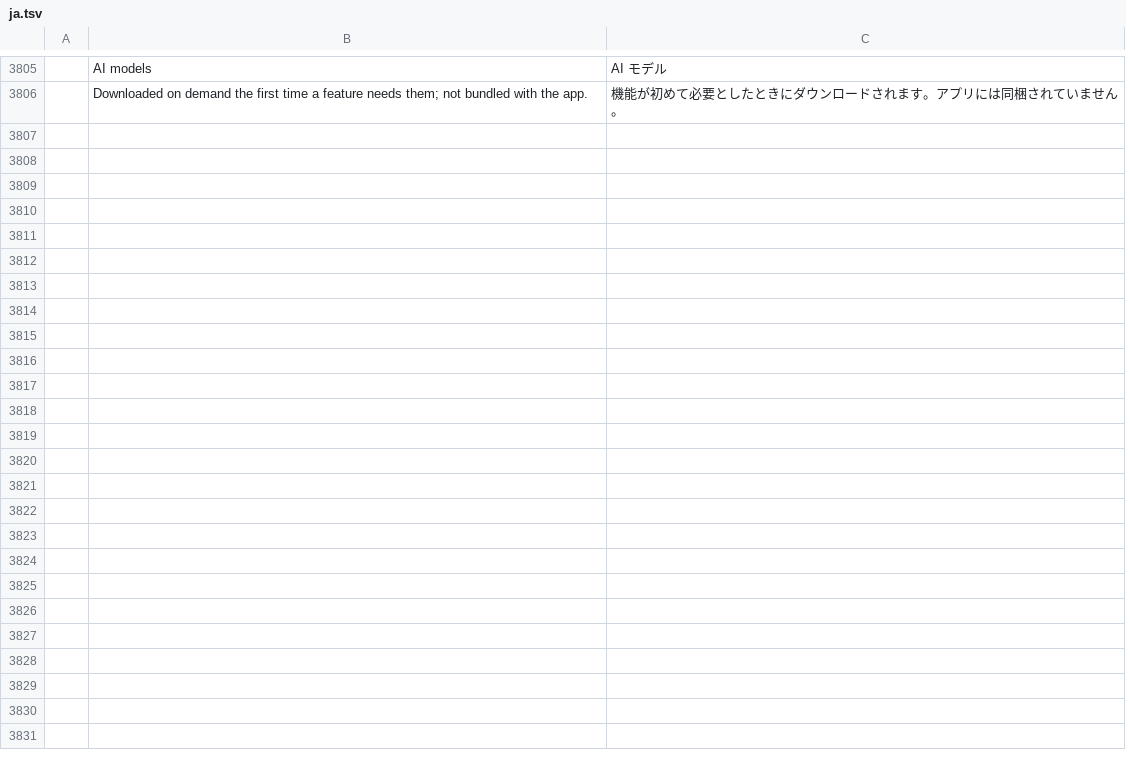
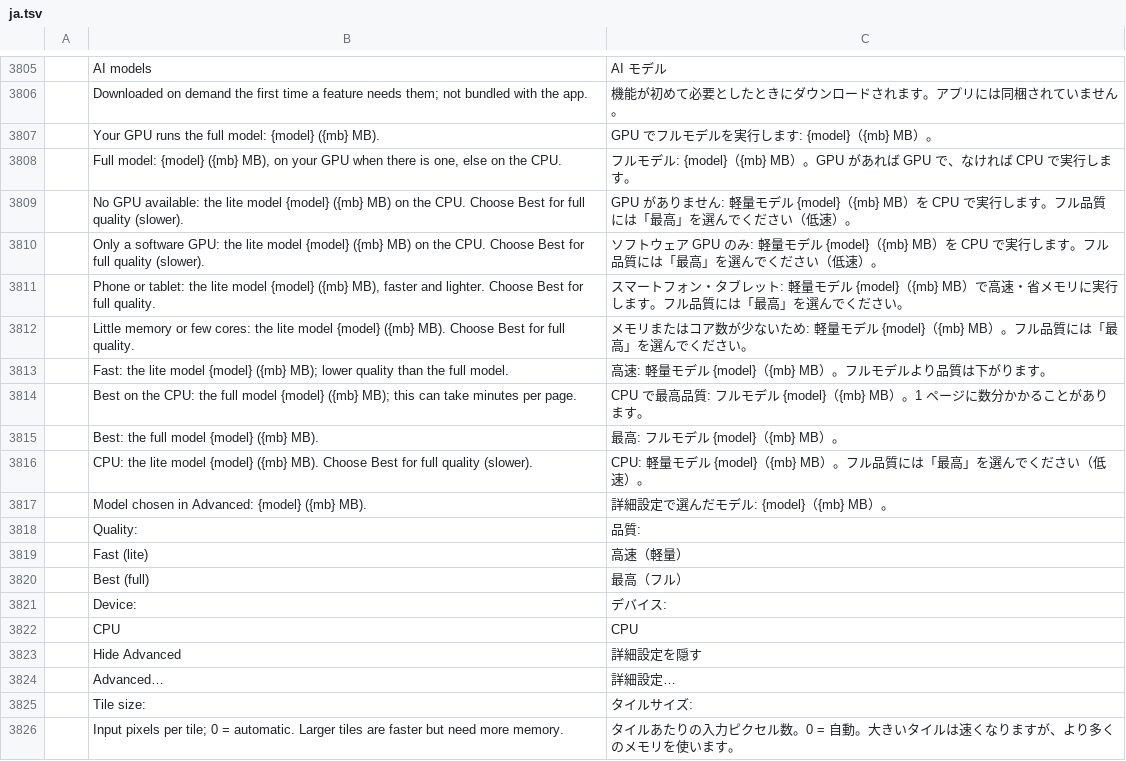
Before and after one commit to ChoqueCastroLD/capishot, a TSV file: crates/ui-egui/src/i18n/ja.tsv, drawn as a sheet; only a part is shown, gaps mark what is left out; the diff covers the shown part only; the diff names each change by its address in the sheet, - before the commit and + after, or states it on an @@ line.

```diff
--- a/crates/ui-egui/src/i18n/ja.tsv
+++ b/crates/ui-egui/src/i18n/ja.tsv
+row 3807:  | Your GPU runs the full model: {model} ({mb} MB). | GPU でフルモデルを実行します: {model}（{mb} MB）。
+row 3808:  | Full model: {model} ({mb} MB), on your GPU when there is one, else on the CPU. | フルモデル: {model}（{mb} MB）。GPU があれば GPU で、なければ CPU で実行します。
+row 3809:  | No GPU available: the lite model {model} ({mb} MB) on the CPU. Choose Best for full quality (slower). | GPU がありません: 軽量モデル {model}（{mb} MB）を CPU で実行します。フル品質には「最高」を選んでください（低速）。
+row 3810:  | Only a software GPU: the lite model {model} ({mb} MB) on the CPU. Choose Best for full quality (slower). | ソフトウェア GPU のみ: 軽量モデル {model}（{mb} MB）を CPU で実行します。フル品質には「最高」を選んでください（低速）。
+row 3811:  | Phone or tablet: the lite model {model} ({mb} MB), faster and lighter. Choose Best for full quality. | スマートフォン・タブレット: 軽量モデル {model}（{mb} MB）で高速・省メモリに実行します。フル品質には「最高」を選んでください。
+row 3812:  | Little memory or few cores: the lite model {model} ({mb} MB). Choose Best for full quality. | メモリまたはコア数が少ないため: 軽量モデル {model}（{mb} MB）。フル品質には「最高」を選んでください。
+row 3813:  | Fast: the lite model {model} ({mb} MB); lower quality than the full model. | 高速: 軽量モデル {model}（{mb} MB）。フルモデルより品質は下がります。
+row 3814:  | Best on the CPU: the full model {model} ({mb} MB); this can take minutes per page. | CPU で最高品質: フルモデル {model}（{mb} MB）。1 ページに数分かかることがあります。
+row 3815:  | Best: the full model {model} ({mb} MB). | 最高: フルモデル {model}（{mb} MB）。
+row 3816:  | CPU: the lite model {model} ({mb} MB). Choose Best for full quality (slower). | CPU: 軽量モデル {model}（{mb} MB）。フル品質には「最高」を選んでください（低速）。
+row 3817:  | Model chosen in Advanced: {model} ({mb} MB). | 詳細設定で選んだモデル: {model}（{mb} MB）。
+row 3818:  | Quality: | 品質:
+row 3819:  | Fast (lite) | 高速（軽量）
+row 3820:  | Best (full) | 最高（フル）
+row 3821:  | Device: | デバイス:
+row 3822:  | CPU | CPU
+row 3823:  | Hide Advanced | 詳細設定を隠す
+row 3824:  | Advanced… | 詳細設定…
+row 3825:  | Tile size: | タイルサイズ:
+row 3826:  | Input pixels per tile; 0 = automatic. Larger tiles are faster but need more memory. | タイルあたりの入力ピクセル数。0 = 自動。大きいタイルは速くなりますが、より多くのメモリを使います。
```
Also changed, not shown: 18 added rows elsewhere in this file, crates/ui-egui/src/i18n/el.tsv, crates/ui-egui/src/i18n/fr.tsv, 24 other files.
